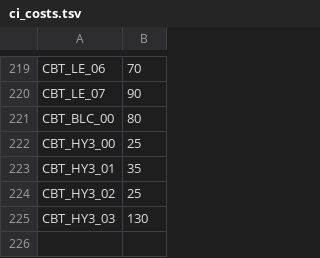
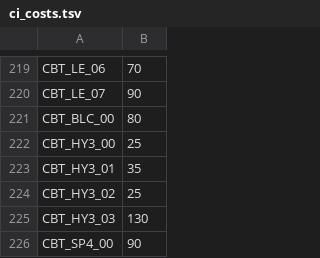
Before and after one commit to carrino/Coq-BBB4, a TSV file: tools/closeouttr/ci_costs.tsv, drawn as a sheet; only a part is shown, gaps mark what is left out.

```diff
--- a/tools/closeouttr/ci_costs.tsv
+++ b/tools/closeouttr/ci_costs.tsv
@@ -225 +225,2 @@ CBT_HY3_02	25
 CBT_HY3_03	130
+CBT_SP4_00	90
```
Also changed, not shown: closeouttr_boarded.tsv, 6 other files.
